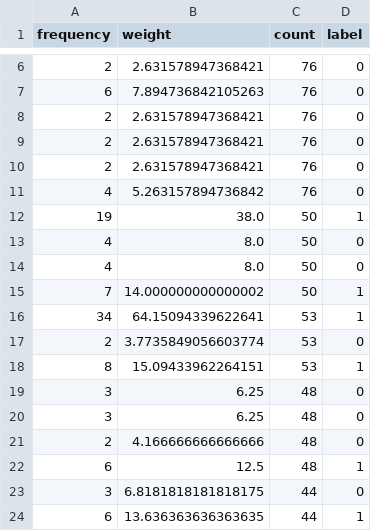
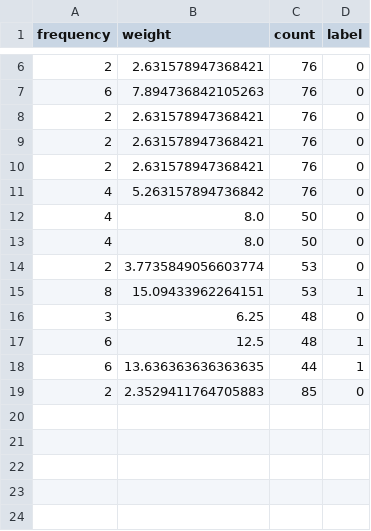
Before and after one commit to SindhujaNadgoud/WebNoiseReduction-Major-project, a CSV file: Stand_Alone/dataset.csv, drawn as a sheet; only a part is shown, gaps mark what is left out; removed rows and columns are numbered as before the commit, all else as after; the diff names each change by its address in the sheet, - before the commit and + after, or states it on an @@ line.

```diff
--- a/Stand_Alone/dataset.csv
+++ b/Stand_Alone/dataset.csv
-row 12: 19 | 38.0 | 50 | 1
-row 15: 7 | 14.000000000000002 | 50 | 1
-row 16: 34 | 64.15094339622641 | 53 | 1
-row 20: 3 | 6.25 | 48 | 0
-row 21: 2 | 4.166666666666666 | 48 | 0
-row 23: 3 | 6.8181818181818175 | 44 | 0
+row 19: 2 | 2.3529411764705883 | 85 | 0
```
Also changed, not shown: 30 other files.
